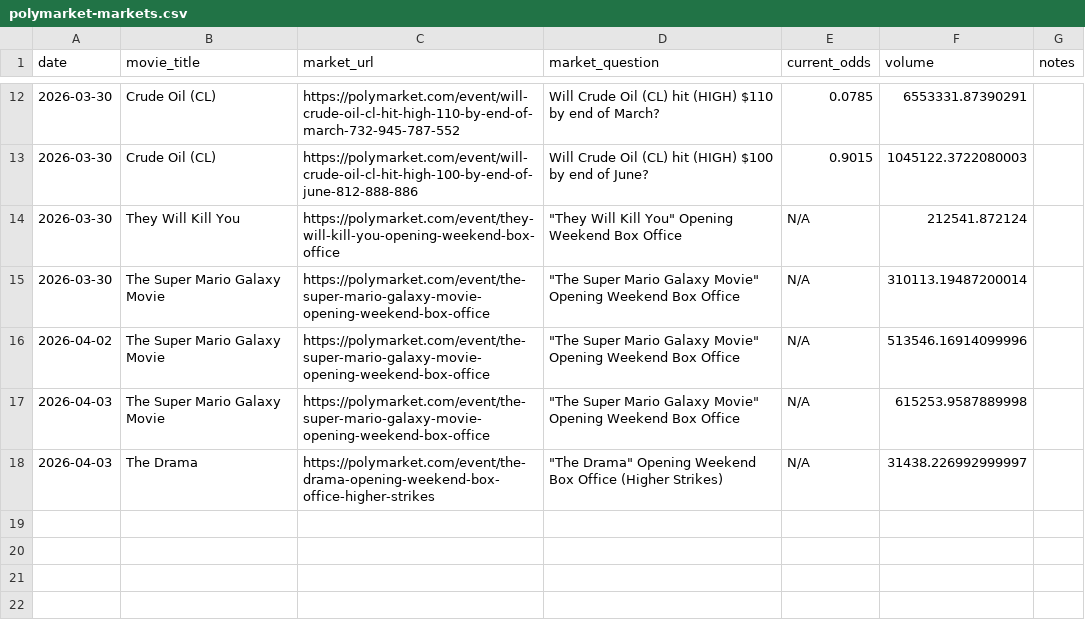
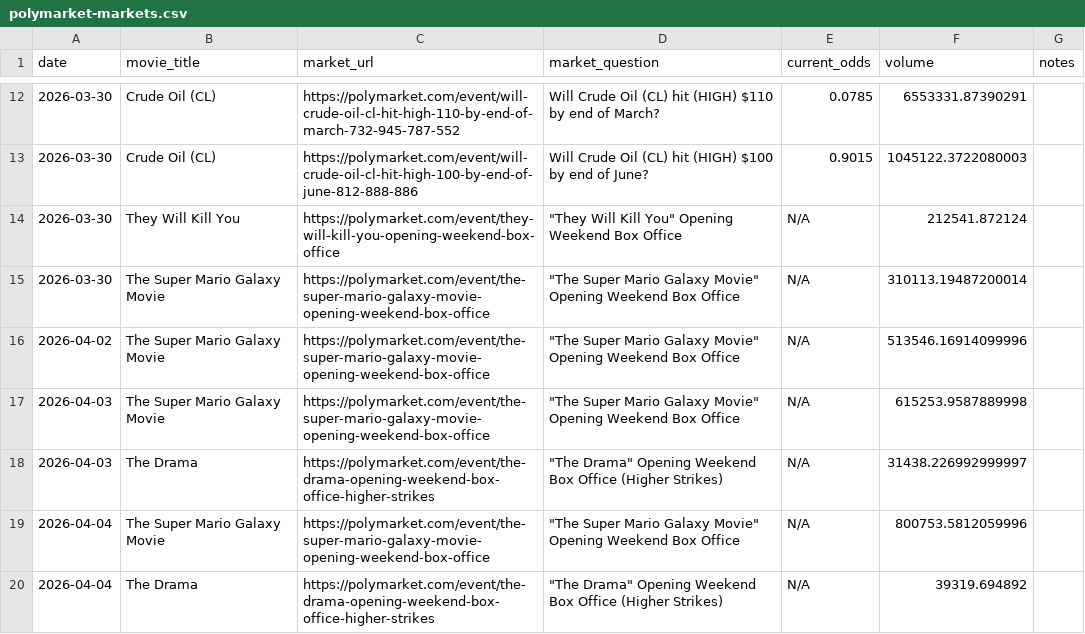
Before and after one commit to arnauddg27-svg/Theatres, a CSV file: box-office-tracker/data/polymarket-markets.csv, drawn as a sheet; only a part is shown, gaps mark what is left out; the diff names each change by its address in the sheet, - before the commit and + after, or states it on an @@ line.

```diff
--- a/box-office-tracker/data/polymarket-markets.csv
+++ b/box-office-tracker/data/polymarket-markets.csv
+row 19: 2026-04-04 | The Super Mario Galaxy Movie | https://polymarket.com/event/the-super-mario-galaxy-movie-opening-weekend-box-office | "The Super Mario Galaxy Movie" Opening Weekend Box Office | N/A | 800753.5812059996
+row 20: 2026-04-04 | The Drama | https://polymarket.com/event/the-drama-opening-weekend-box-office-higher-strikes | "The Drama" Opening Weekend Box Office (Higher Strikes) | N/A | 39319.694892
```
Also changed, not shown: 1 other file.
